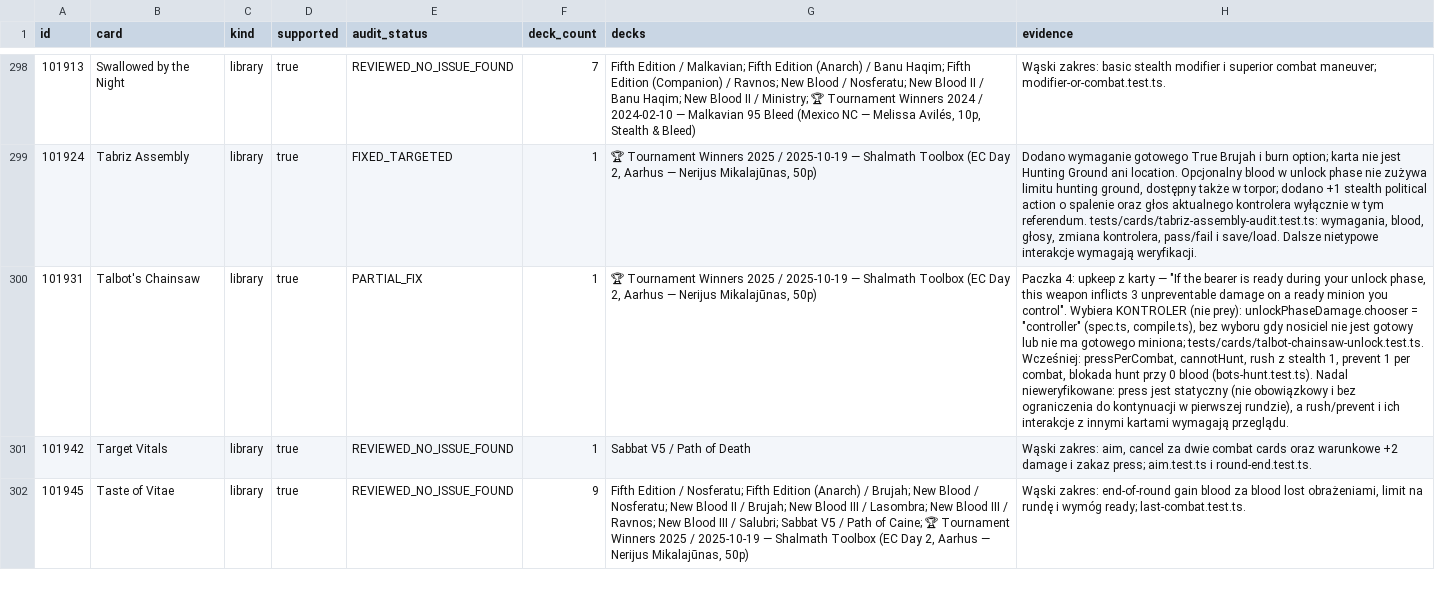
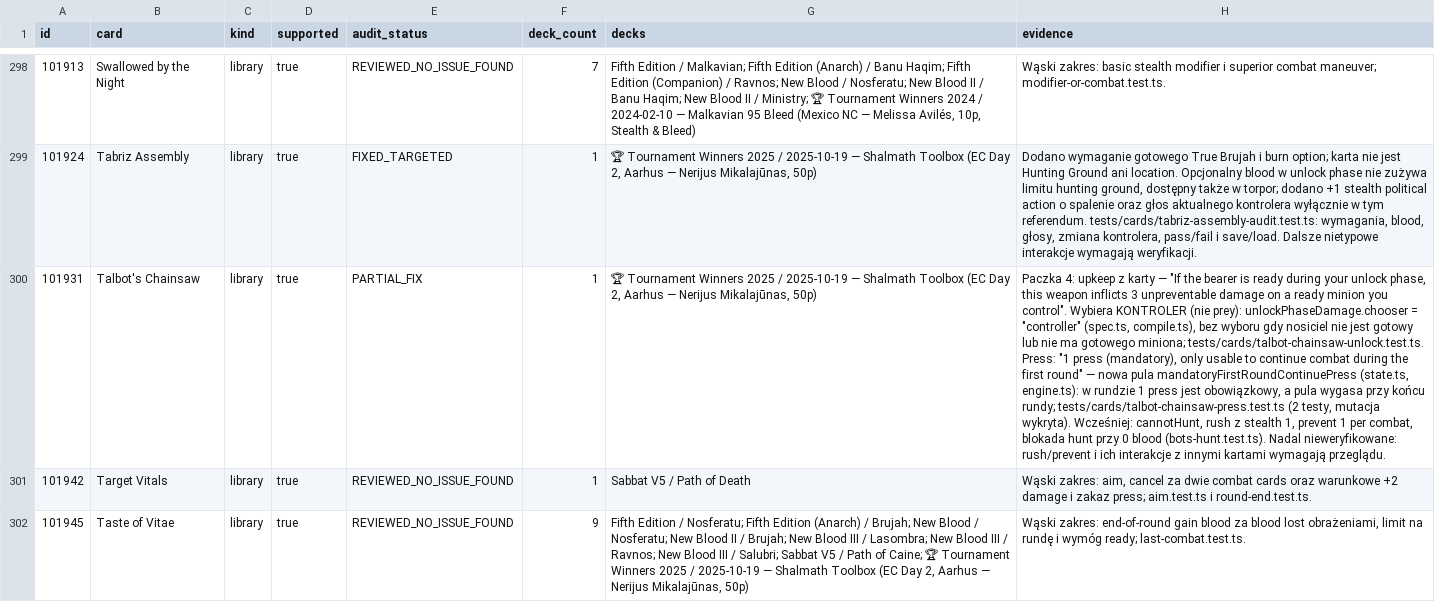
Before and after one commit to komensal/VTES-Player, a CSV file: docs/card-audit/preconstructed-cards.csv, drawn as a sheet; only a part is shown, gaps mark what is left out; the diff names each change by its address in the sheet, - before the commit and + after, or states it on an @@ line.

Commit message:
Talbot's Chainsaw (101931): the bearer's press is mandatory, first round only
New static mandatoryFirstRoundContinuePress and frame pool mandatoryFirstRoundPresses:
spent before the general pool, zeroed when the round ends, and filtered by the
same equipment rule as optional presses (Howler). Replaces the optional
pressPerCombat. Tests: talbot-chainsaw-press.test.ts (2); ahrimane-audit adjusted
to count both pools. Status stays PARTIAL_FIX (rush/prevent interactions open).
Full vitest 496/6104.

Co-authored-by: arena-agent <297053741+arena-agent@users.noreply.github.com>

```diff
--- a/docs/card-audit/preconstructed-cards.csv
+++ b/docs/card-audit/preconstructed-cards.csv
-H300 (evidence): …miniona; tests/cards/talbot-chainsaw-unlock.test.ts. Wcześniej: pressPerCombat, cannotHunt, rush z stealth 1, prevent 1 per combat, blokada hunt przy 0 blood (bots-hunt.test.ts). Nadal nieweryfikowane: press jest statyczny (nie obowiązkowy i bez ograniczenia do kontynuacji w pierwszej rundzie), a rush/prevent i…
+H300 (evidence): …miniona; tests/cards/talbot-chainsaw-unlock.test.ts. Press: "1 press (mandatory), only usable to continue combat during the first round" — nowa pula mandatoryFirstRoundContinuePress (state.ts, engine.ts): w rundzie 1 press jest obowiązkowy, a pula wygasa przy końcu rundy; tests/cards/talbot-chainsaw-press.test.ts (2 testy, mutacja wykryta). Wcześniej: cannotHunt, rush z stealth 1, prevent 1 per combat, blokada hunt przy 0 blood (bots-hunt.test.ts). Nadal nieweryfikowane: rush/prevent i…
```
Also changed, not shown: 8 other files.
